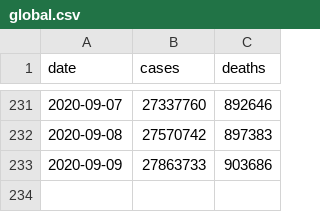
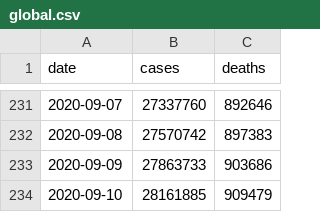
Before and after one commit to covid-open-data/xform-casecount-jhu, a CSV file: output/global.csv, drawn as a sheet; only a part is shown, gaps mark what is left out.

```diff
--- a/output/global.csv
+++ b/output/global.csv
@@ -233 +233,2 @@ date,cases,deaths
 2020-09-09,27863733,903686
+2020-09-10,28161885,909479
```
Also changed, not shown: output/admin0/all.csv, output/continents.csv, 1 other file.
